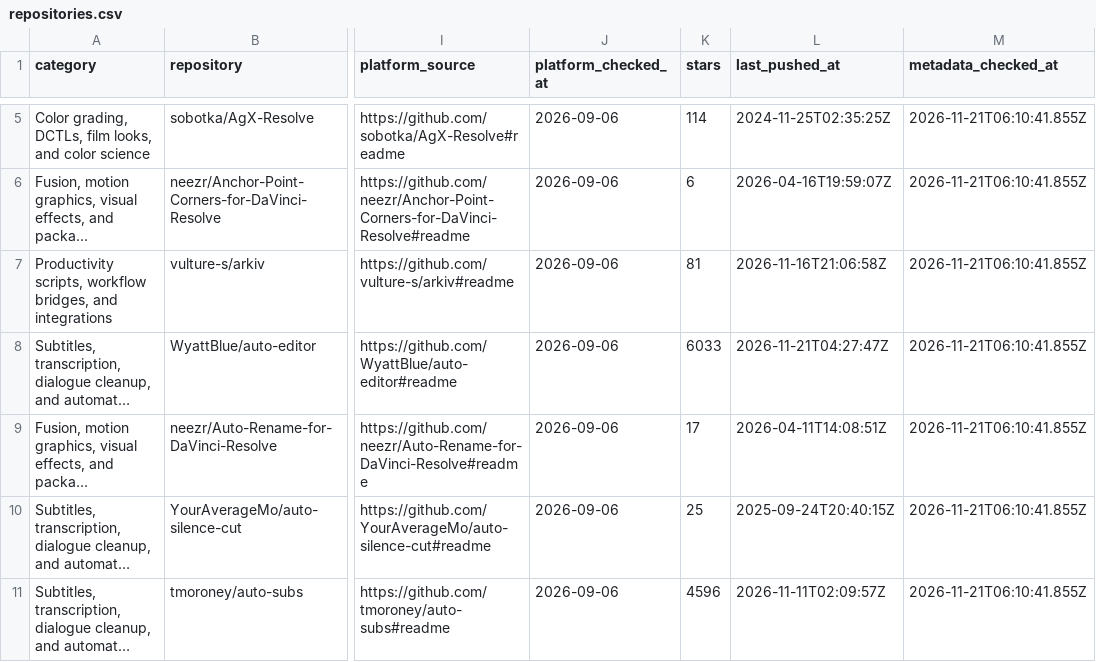
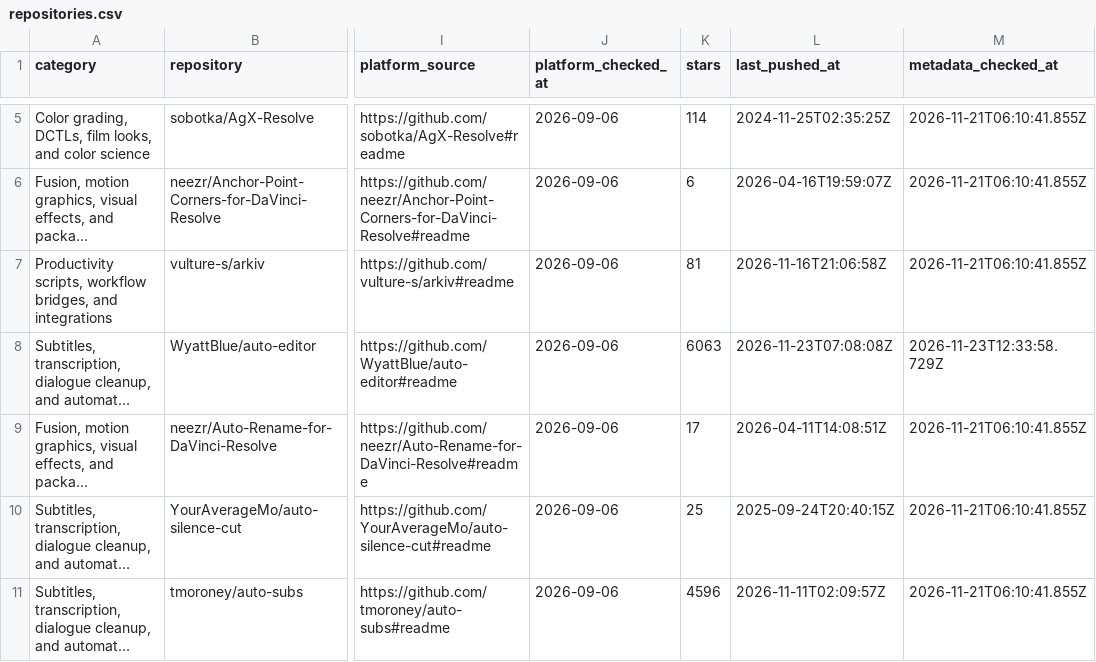
Before and after one commit to subtlesayak/open-resolve-list, a CSV file: data/repositories.csv, drawn as a sheet; only a part is shown, gaps mark what is left out; long unchanged cells end in …; the diff covers the shown part only; the diff names each change by its address in the sheet, - before the commit and + after, or states it on an @@ line.

```diff
--- a/data/repositories.csv
+++ b/data/repositories.csv
-K8 (stars): 6033
+K8 (stars): 6063
-L8 (last_pushed_at): 2026-11-21T04:27:47Z
+L8 (last_pushed_at): 2026-11-23T07:08:08Z
-M8 (metadata_checked_at): 2026-11-21T06:10:41.855Z
+M8 (metadata_checked_at): 2026-11-23T12:33:58.729Z
```
Also changed, not shown: 12 edited cells elsewhere in this file, 44 other files.
